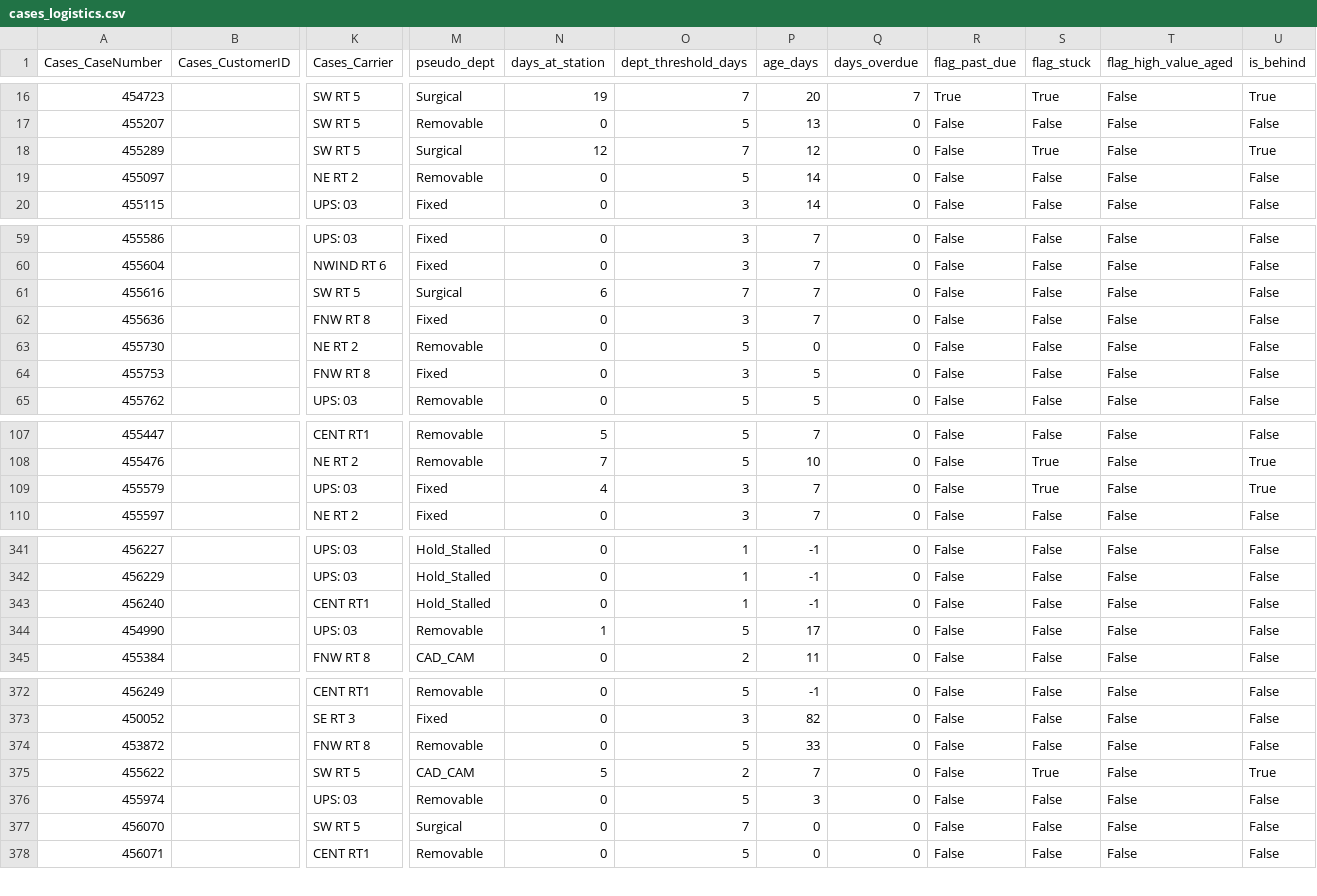
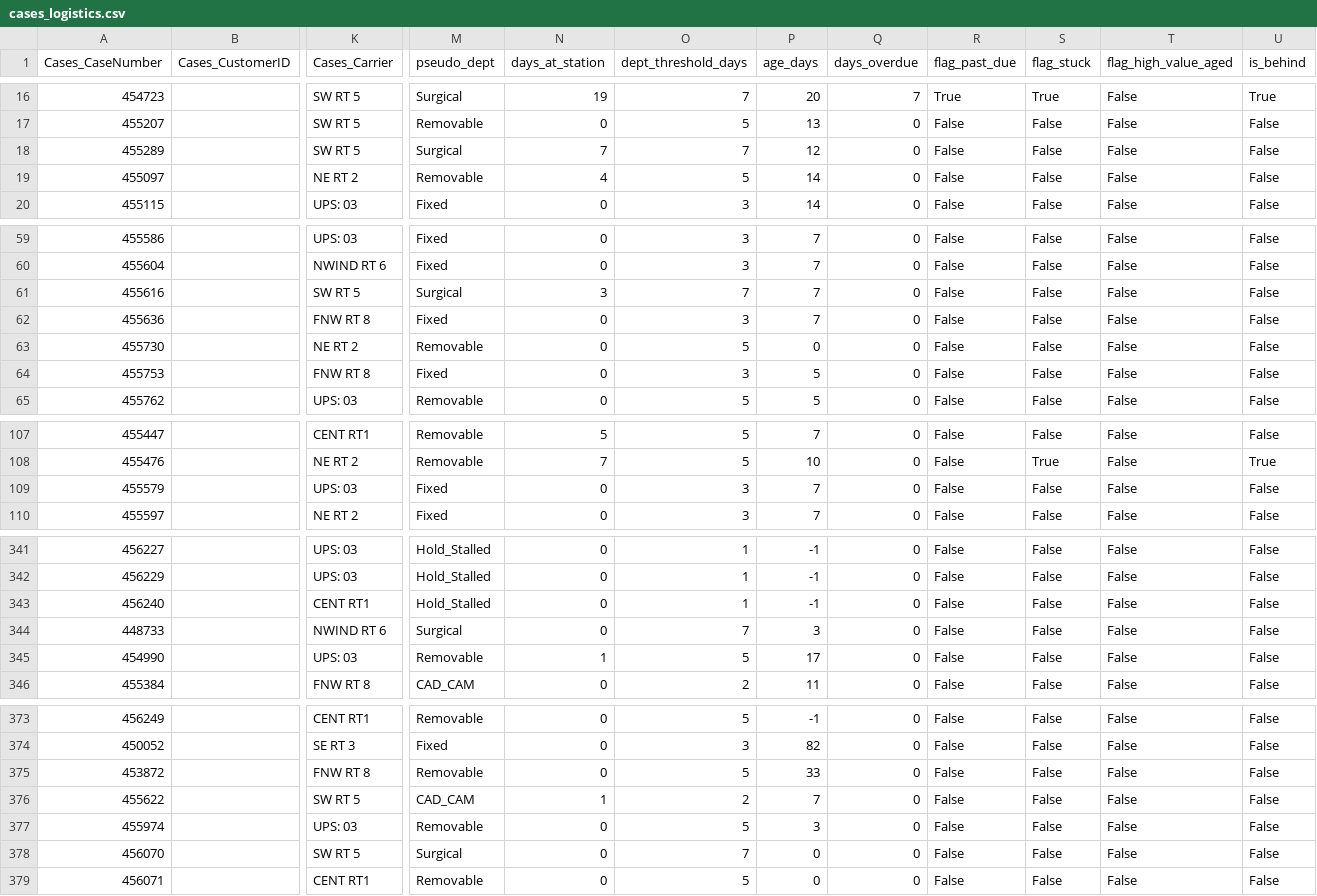
Before and after one commit to danulaszek-bit/artistic-dental-portal, a CSV file: cache/latest/cases_logistics.csv, drawn as a sheet; only a part is shown, gaps mark what is left out; addresses are those after the commit; rows hold the shown columns only; the diff covers the shown part only; the diff names each change by its address in the sheet, - before the commit and + after, or states it on an @@ line.

Commit message:
Logistics update 2026-08-04 13:25:06

```diff
--- a/cache/latest/cases_logistics.csv
+++ b/cache/latest/cases_logistics.csv
-N18 (days_at_station): 12
+N18 (days_at_station): 7
-S18 (flag_stuck): True
+S18 (flag_stuck): False
-U18 (is_behind): True
+U18 (is_behind): False
-N19 (days_at_station): 0
+N19 (days_at_station): 4
-N61 (days_at_station): 6
+N61 (days_at_station): 3
-N109 (days_at_station): 4
+N109 (days_at_station): 0
-S109 (flag_stuck): True
+S109 (flag_stuck): False
-U109 (is_behind): True
+U109 (is_behind): False
+row 344: 448733 |  | NWIND RT 6 | Surgical | 0 | 7 | 3 | 0 | False | False | False | False
-N376 (days_at_station): 5
+N376 (days_at_station): 1
-S376 (flag_stuck): True
+S376 (flag_stuck): False
-U376 (is_behind): True
+U376 (is_behind): False
```
Also changed, not shown: 1 edited cell elsewhere in this file, 2 other files.
